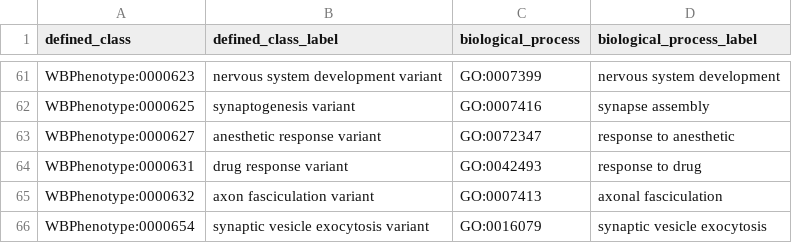
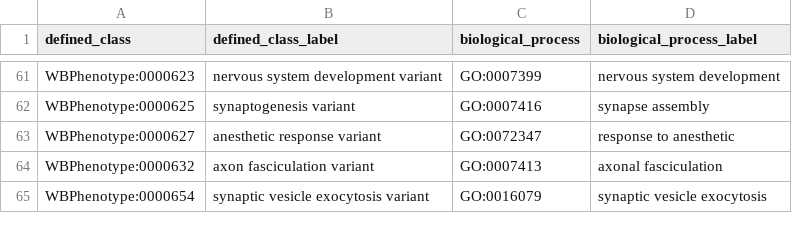
Before and after one commit to obophenotype/c-elegans-phenotype-ontology, a TSV file: src/patterns/data/default/abnormalBiologicalProcess.tsv, drawn as a sheet; only a part is shown, gaps mark what is left out; the diff names each change by its address in the sheet, - before the commit and + after, or states it on an @@ line.

```diff
--- a/src/patterns/data/default/abnormalBiologicalProcess.tsv
+++ b/src/patterns/data/default/abnormalBiologicalProcess.tsv
-row 64: WBPhenotype:0000631 | drug response variant | GO:0042493 | response to drug
```
Also changed, not shown: 6 other files.
